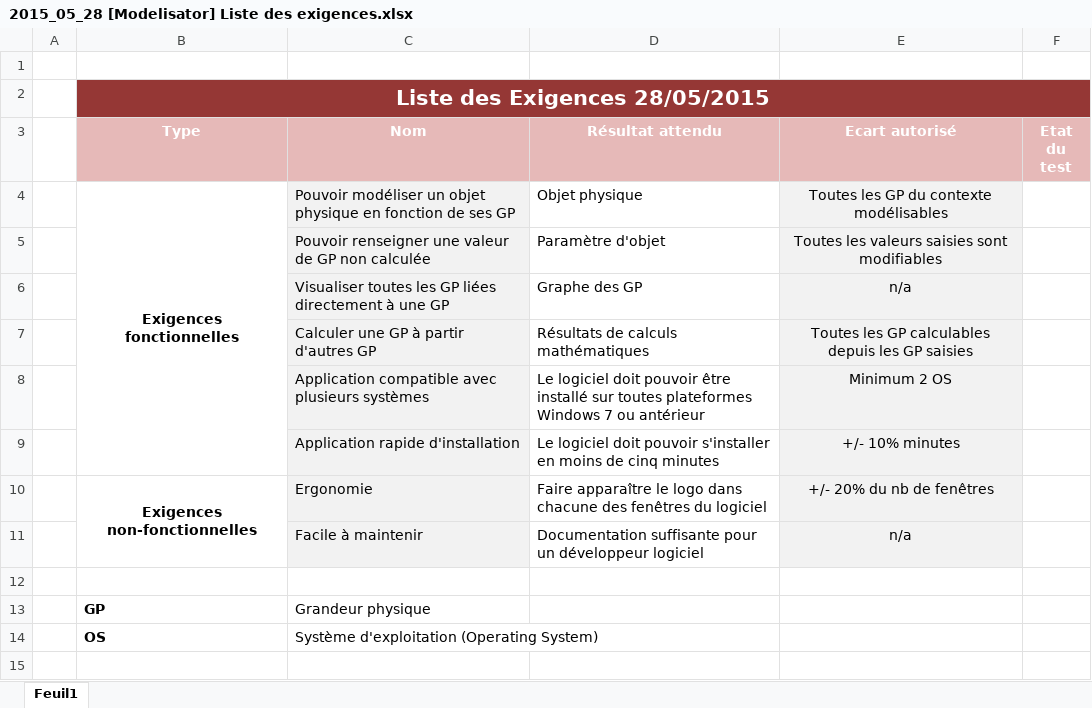
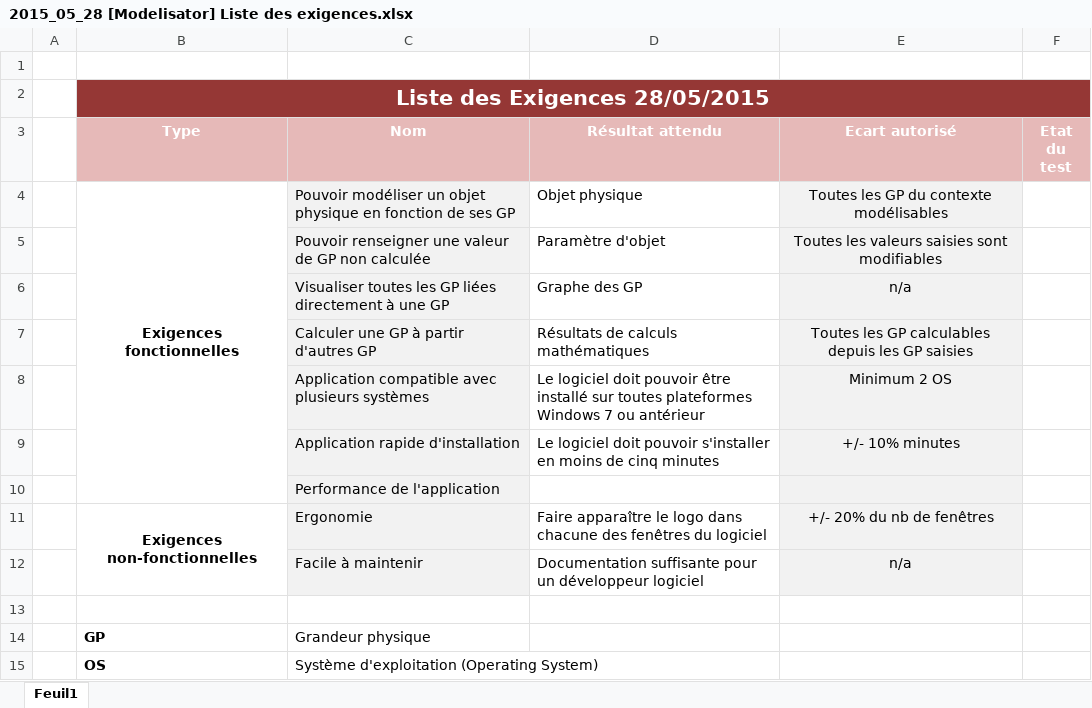
Before and after one commit to aliaspilote/plot-v2, an Excel workbook: modelisator/Gestion de projet/2015_05_28 [Modelisator] Step 2/2015_05_28 [Modelisator] Liste des exigences.xlsx, sheet Feuil1, drawn as a sheet; values as stored, in another font and other column widths than the file's, no borders; conditional formats not drawn; the diff names each change by its address in the sheet, - before the commit and + after, or states it on an @@ line.

```diff
--- a/modelisator/Gestion de projet/2015_05_28 [Modelisator] Step 2/2015_05_28 [Modelisator] Liste des exigences.xlsx (sheet Feuil1)
+++ b/modelisator/Gestion de projet/2015_05_28 [Modelisator] Step 2/2015_05_28 [Modelisator] Liste des exigences.xlsx (sheet Feuil1)
+row 10:  |  | Performance de l'application
```
Also changed, not shown: modelisator/Gestion de projet/2015_05_28 [Modelisator] Step 2/2015_05_28 [Modelisator] Todo list.xlsx, 4 other files.
